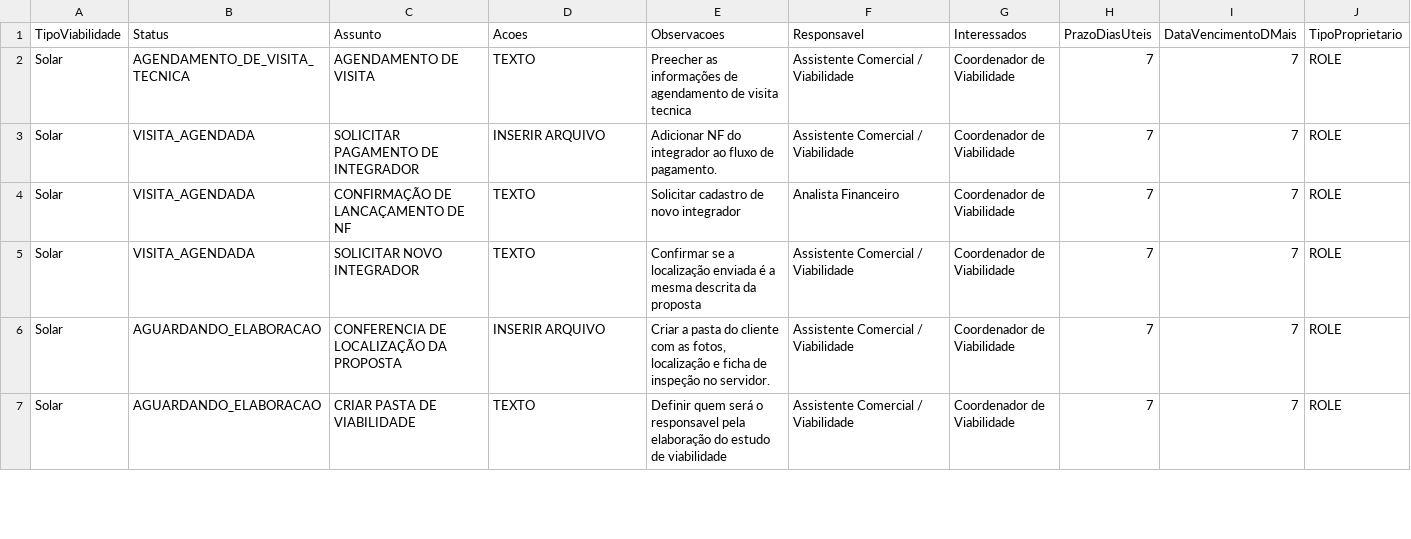
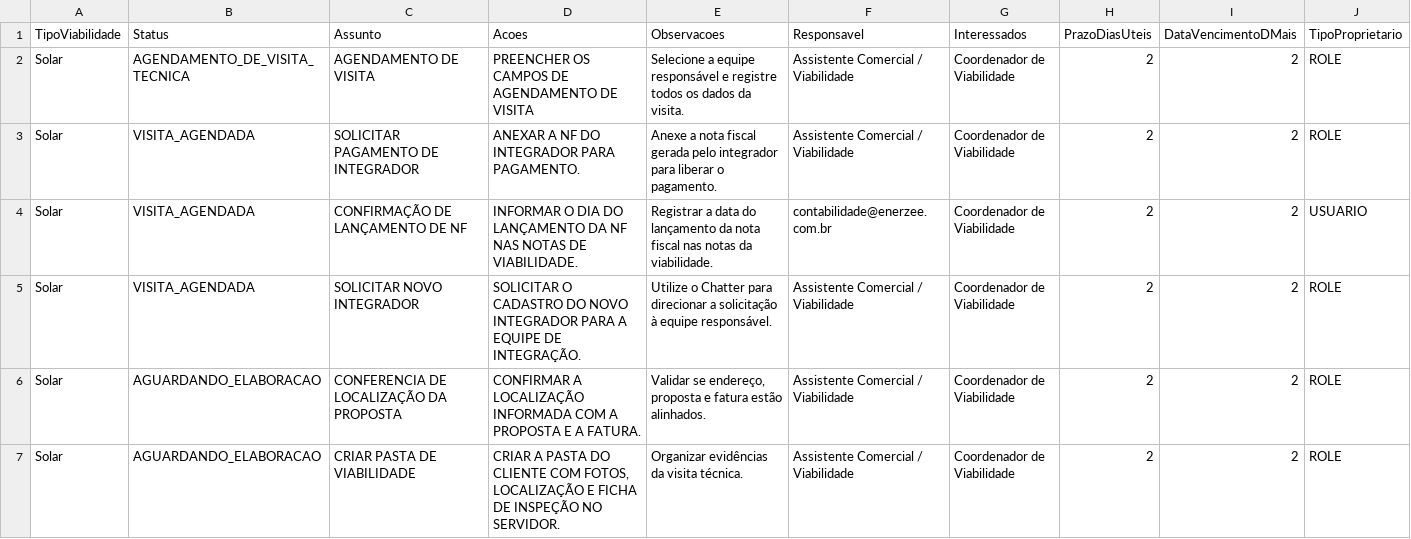
Before and after one commit to belinidaniel/Enerzee, a CSV file: force-app/main/default/staticresources/TabelaTarefasViabilidade.csv, drawn as a sheet; only a part is shown; the diff covers the shown part only.

Commit message:
Notify finance on invoice file attached to Viability Task
- Add TaskBO.notifyViabilityInvoiceAttachment to email finance when a file is attached to "Solicitar Pagamento de Integrador" tasks linked to ViabilityStudy
- Fetch latest ContentVersion, build email with attachment, and send to contabilidade/financeiro
- Clean up PDFControllerExtension conditionals
- Update ViabilityStudy page/flow and fields; adjust trigger handlers and tests accordingly
- Update task table CSV and ContentDocumentLink trigger to invoke notification

```diff
--- a/force-app/main/default/staticresources/TabelaTarefasViabilidade.csv
+++ b/force-app/main/default/staticresources/TabelaTarefasViabilidade.csv
@@ -1,7 +1,7 @@
 TipoViabilidade;Status;Assunto;Acoes;Observacoes;Responsavel;Interessados;PrazoDiasUteis;DataVencimentoDMais;TipoProprietario
-Solar;AGENDAMENTO_DE_VISITA_TECNICA;AGENDAMENTO DE VISITA;TEXTO;Preecher as informações de agendamento de visita tecnica;Assistente Comercial / Viabilidade;Coordenador de Viabilidade;7;7;ROLE
-Solar;VISITA_AGENDADA;SOLICITAR PAGAMENTO DE INTEGRADOR;INSERIR ARQUIVO;Adicionar NF do integrador ao fluxo de pagamento.;Assistente Comercial / Viabilidade;Coordenador de Viabilidade;7;7;ROLE
-Solar;VISITA_AGENDADA;CONFIRMAÇÃO DE LANCAÇAMENTO DE NF;TEXTO;Solicitar cadastro de novo integrador;Analista Financeiro;Coordenador de Viabilidade;7;7;ROLE
-Solar;VISITA_AGENDADA;SOLICITAR NOVO INTEGRADOR;TEXTO;Confirmar se a localização enviada é a mesma descrita da proposta;Assistente Comercial / Viabilidade;Coordenador de Viabilidade;7;7;ROLE
-Solar;AGUARDANDO_ELABORACAO;CONFERENCIA DE LOCALIZAÇÃO DA PROPOSTA;INSERIR ARQUIVO;"Criar a pasta do cliente com as fotos, localização e ficha de inspeção no servidor.";Assistente Comercial / Viabilidade;Coordenador de Viabilidade;7;7;ROLE
-Solar;AGUARDANDO_ELABORACAO;CRIAR PASTA DE VIABILIDADE;TEXTO;Definir quem será o responsavel pela elaboração do estudo de viabilidade;Assistente Comercial / Viabilidade;Coordenador de Viabilidade;7;7;ROLE
+Solar;AGENDAMENTO_DE_VISITA_TECNICA;AGENDAMENTO DE VISITA;PREENCHER OS CAMPOS DE AGENDAMENTO DE VISITA;Selecione a equipe responsável e registre todos os dados da visita.;Assistente Comercial / Viabilidade;Coordenador de Viabilidade;2;2;ROLE
+Solar;VISITA_AGENDADA;SOLICITAR PAGAMENTO DE INTEGRADOR;ANEXAR A NF DO INTEGRADOR PARA PAGAMENTO.;Anexe a nota fiscal gerada pelo integrador para liberar o pagamento.;Assistente Comercial / Viabilidade;Coordenador de Viabilidade;2;2;ROLE
+Solar;VISITA_AGENDADA;CONFIRMAÇÃO DE LANÇAMENTO DE NF;INFORMAR O DIA DO LANÇAMENTO DA NF NAS NOTAS DE VIABILIDADE.;Registrar a data do lançamento da nota fiscal nas notas da viabilidade.;contabilidade@enerzee.com.br;Coordenador de Viabilidade;2;2;USUARIO
+Solar;VISITA_AGENDADA;SOLICITAR NOVO INTEGRADOR;SOLICITAR O CADASTRO DO NOVO INTEGRADOR PARA A EQUIPE DE INTEGRAÇÃO.;Utilize o Chatter para direcionar a solicitação à equipe responsável.;Assistente Comercial / Viabilidade;Coordenador de Viabilidade;2;2;ROLE
+Solar;AGUARDANDO_ELABORACAO;CONFERENCIA DE LOCALIZAÇÃO DA PROPOSTA;CONFIRMAR A LOCALIZAÇÃO INFORMADA COM A PROPOSTA E A FATURA.;Validar se endereço, proposta e fatura estão alinhados.;Assistente Comercial / Viabilidade;Coordenador de Viabilidade;2;2;ROLE
+Solar;AGUARDANDO_ELABORACAO;CRIAR PASTA DE VIABILIDADE;CRIAR A PASTA DO CLIENTE COM FOTOS, LOCALIZAÇÃO E FICHA DE INSPEÇÃO NO SERVIDOR.;Organizar evidências da visita técnica.;Assistente Comercial / Viabilidade;Coordenador de Viabilidade;2;2;ROLE
```
Also changed, not shown: 1 added row and 59 edited cells elsewhere in this file, 11 other files.
